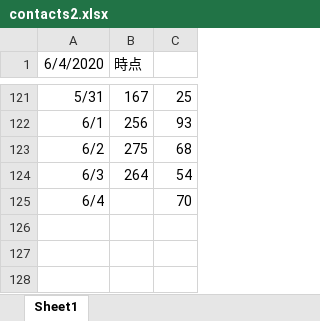
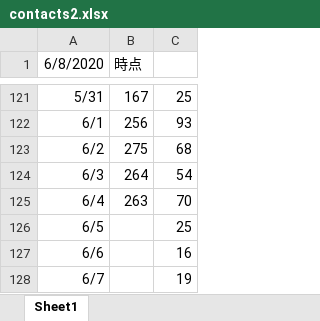
Before and after one commit to yotemuku/covid19, an Excel workbook: data/contacts2.xlsx, sheet Sheet1, drawn as a sheet; only a part is shown, gaps mark what is left out; values as stored, in another font and other column widths than the file's, no borders; the diff names each change by its address in the sheet, - before the commit and + after, or states it on an @@ line.

```diff
--- a/data/contacts2.xlsx (sheet Sheet1)
+++ b/data/contacts2.xlsx (sheet Sheet1)
-A1: 6/4/2020
+A1: 6/8/2020
-B125 (時点): (empty)
+B125 (時点): 263
+row 126: 6/5 |  | 25
+row 127: 6/6 |  | 16
+row 128: 6/7 |  | 19
```
Also changed, not shown: data/contacts1.xlsx, data/patients_and_inspections.xlsx, 1 other file.
